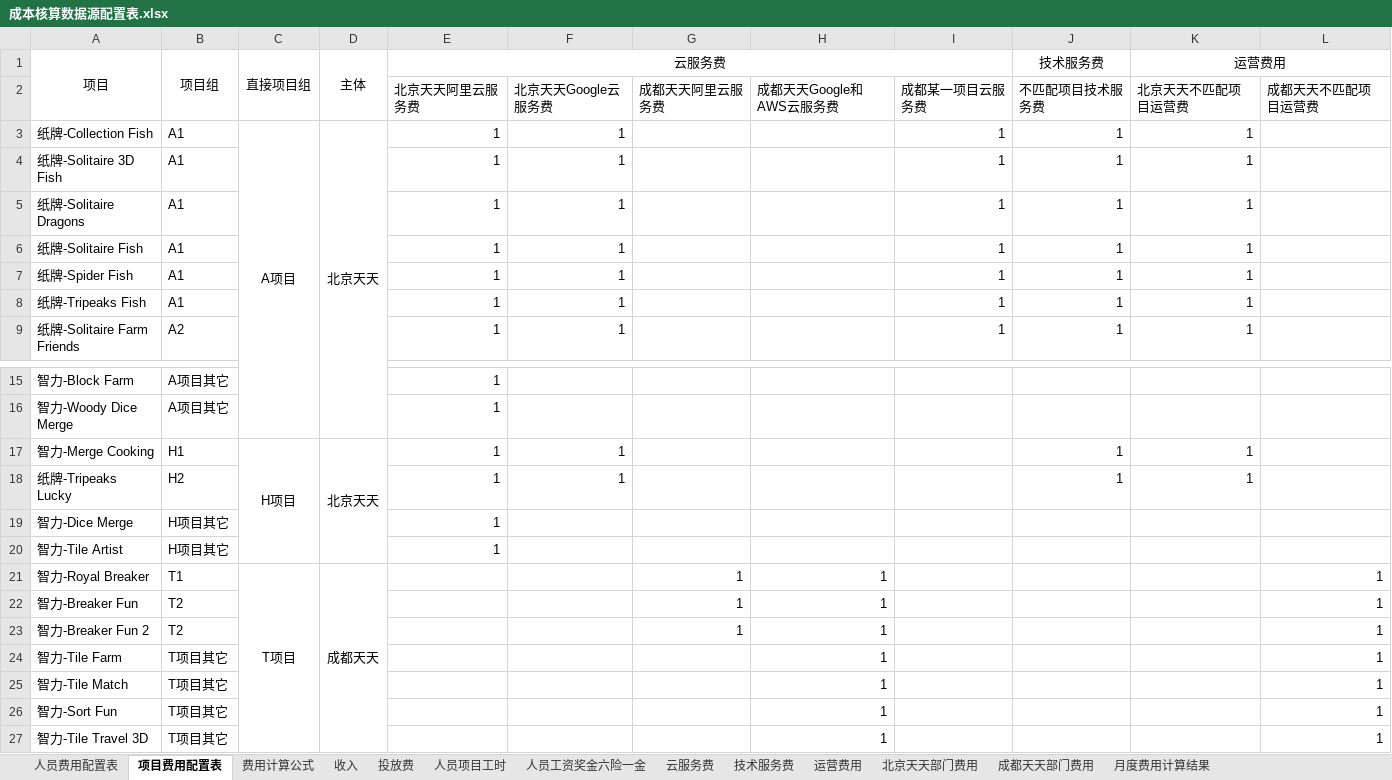
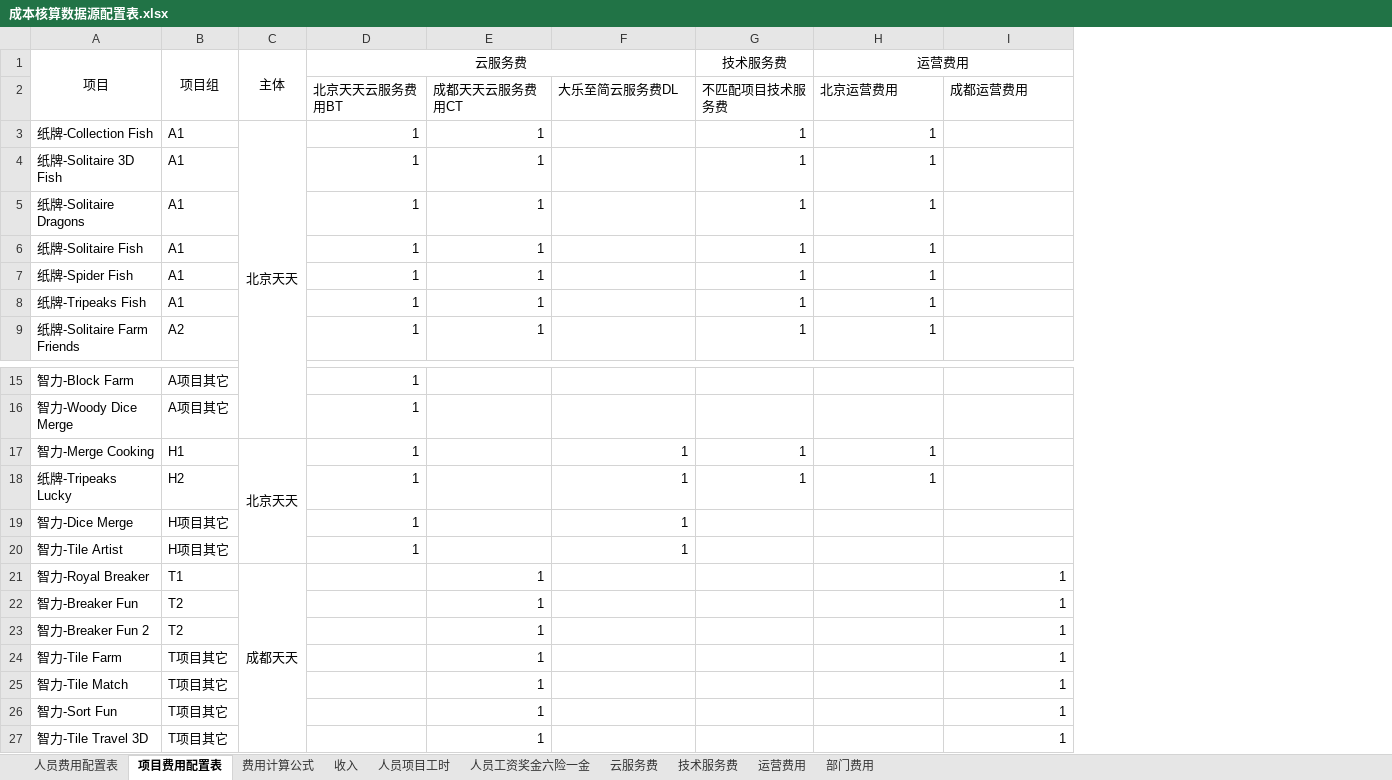
Before and after one commit to liaozhonghui/python-excel, an Excel workbook: 成本核算数据源配置表.xlsx, sheet 项目费用配置表, drawn as a sheet; only a part is shown, gaps mark what is left out; values as stored, in another font and other column widths than the file's, no borders; removed rows and columns are numbered as before the commit, all else as after; the diff names each change by its address in the sheet, - before the commit and + after, or states it on an @@ line.

```diff
--- a/成本核算数据源配置表.xlsx (sheet 项目费用配置表)
+++ b/成本核算数据源配置表.xlsx (sheet 项目费用配置表)
-sheet tab: 北京天天部门费用
+sheet tab: 部门费用
-sheet tab: 投放费
-sheet tab: 成都天天部门费用
-sheet tab: 月度费用计算结果
-column C (直接项目组), row 3: A项目; rows 17-21: H项目 |  |  |  | T项目
-column G, rows 21-23: all 1
-column I, rows 3-9: all 1
-row 2:  |  |  |  | 北京天天阿里云服务费 | 北京天天Google云服务费 | 成都天天阿里云服务费 | 成都天天Google和AWS云服务费 | 成都某一项目云服务费 | 不匹配项目技术服务费 | 北京天天不匹配项目运营费 | 成都天天不匹配项目运营费
+row 2:  |  |  | 北京天天云服务费用BT | 成都天天云服务费用CT | 大乐至简云服务费DL | 不匹配项目技术服务费 | 北京运营费用 | 成都运营费用
-E17:E18: 1
+E17:E18: (empty)
-F17:F20: (empty)
+F17:F20: 1
-E21:E27: (empty)
+E21:E27: 1
-F21:F27: 1
+F21:F27: (empty)
```
Also changed, not shown: sheet 部门费用, sheet 人员费用配置表, 3 other files.
